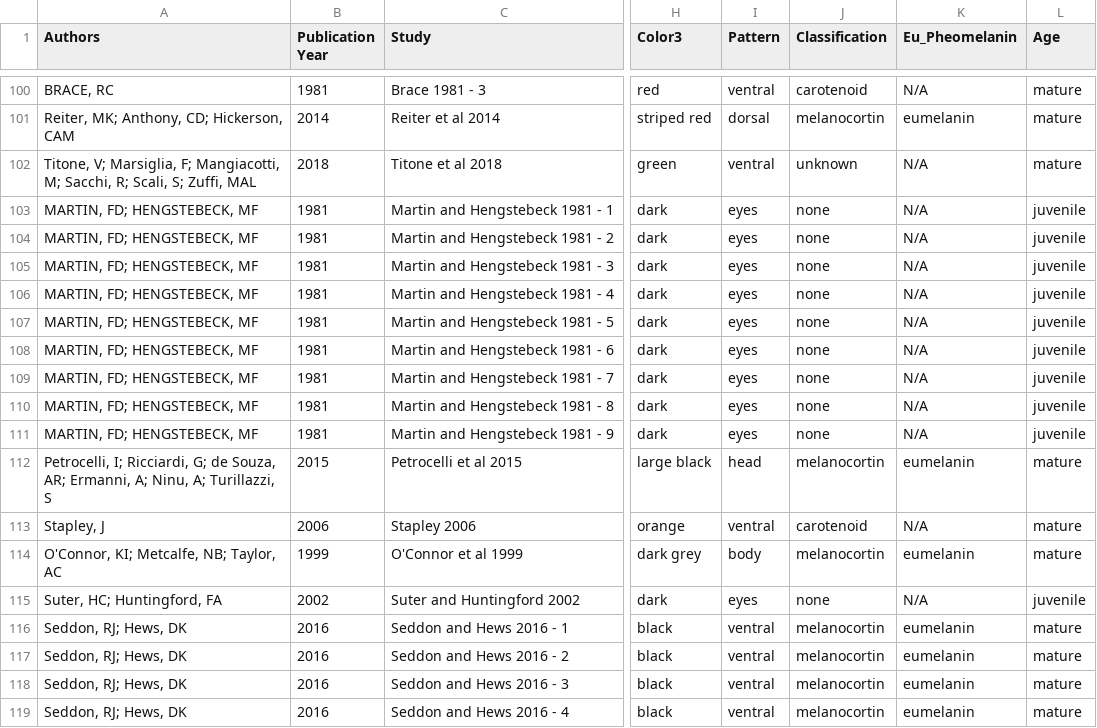
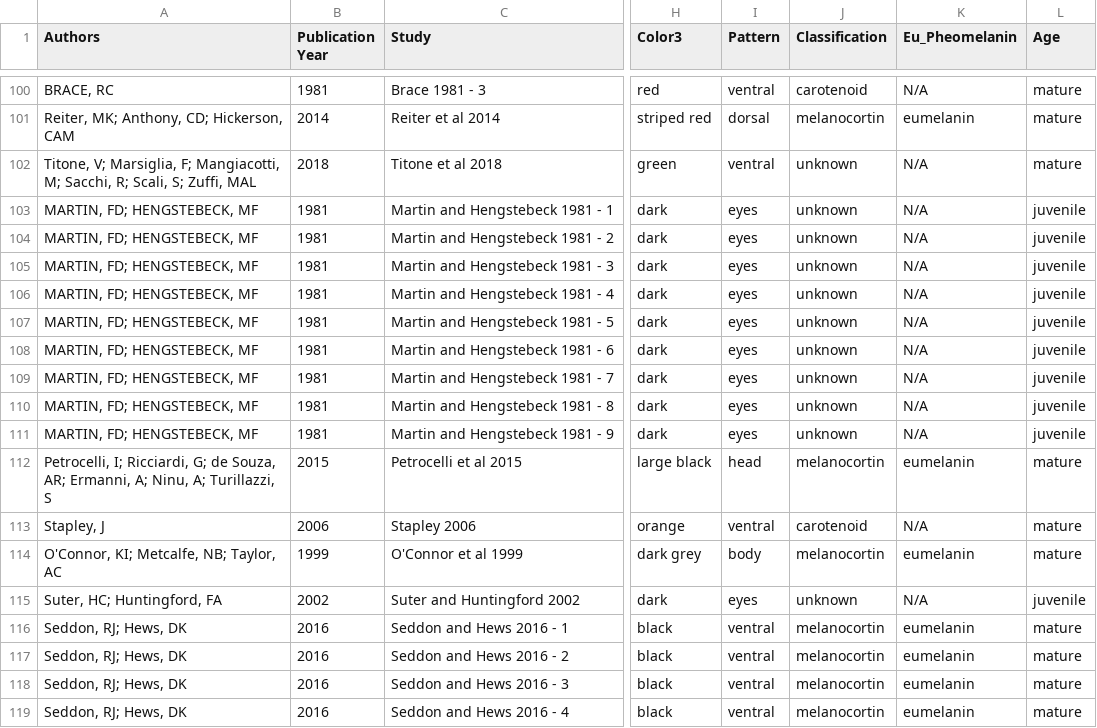
Before and after one commit to sruckman/meta-analysis, a CSV file: Excel Sheets/meta data.csv, drawn as a sheet; only a part is shown, gaps mark what is left out; the diff names each change by its address in the sheet, - before the commit and + after, or states it on an @@ line.

```diff
--- a/Excel Sheets/meta data.csv
+++ b/Excel Sheets/meta data.csv
-J103:J111 (Classification): none
+J103:J111 (Classification): unknown
-J115 (Classification): none
+J115 (Classification): unknown
```
Also changed, not shown: 11 other files.
